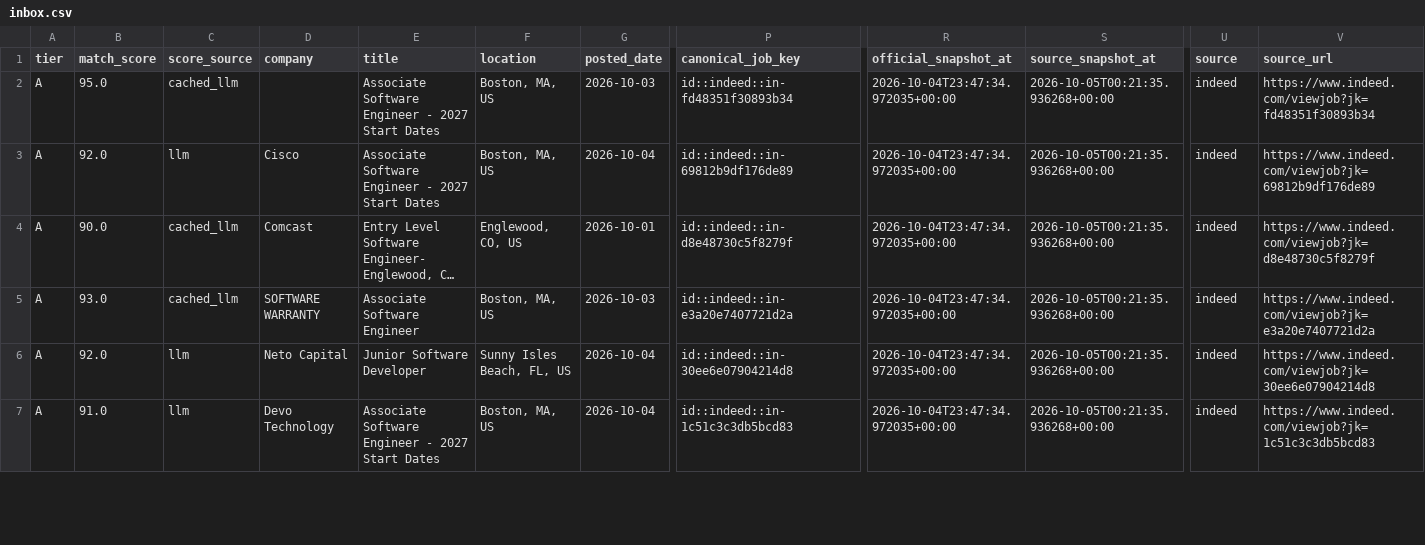
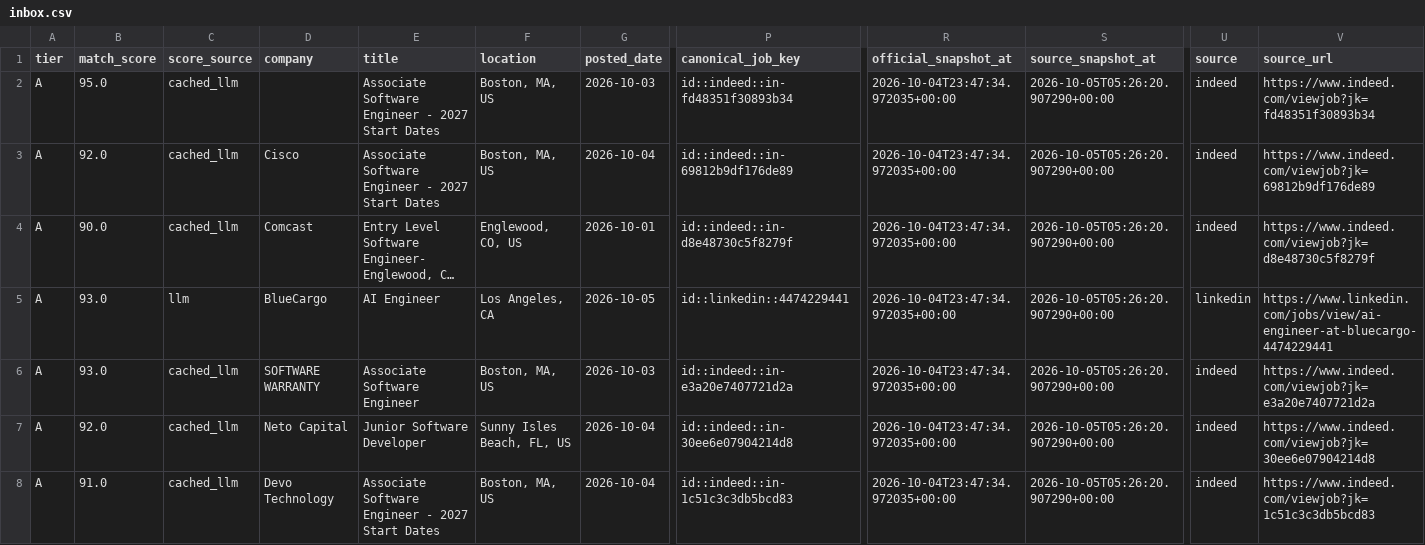
Before and after one commit to daniel-li2021/job-board-pipeline, a CSV file: output/board/inbox.csv, drawn as a sheet; only a part is shown, gaps mark what is left out; long unchanged cells end in …; addresses are those after the commit; rows hold the shown columns only; the diff covers the shown part only; the diff names each change by its address in the sheet, - before the commit and + after, or states it on an @@ line.

```diff
--- a/output/board/inbox.csv
+++ b/output/board/inbox.csv
-S2:S4 (source_snapshot_at): 2026-10-05T00:21:35.936268+00:00
+S2:S4 (source_snapshot_at): 2026-10-05T05:26:20.907290+00:00
-C3 (score_source): llm
+C3 (score_source): cached_llm
+row 5: A | 93.0 | llm | BlueCargo | AI Engineer | Los Angeles, CA | 2026-10-05 | id::linkedin::4474229441 | 2026-10-04T23:47:34.972035+00:00 | 2026-10-05T05:26:20.907290+00:00 | linkedin | https://www.linkedin.com/jobs/view/ai-engineer-at-bluecargo-4474229441
-S6:S8 (source_snapshot_at): 2026-10-05T00:21:35.936268+00:00
+S6:S8 (source_snapshot_at): 2026-10-05T05:26:20.907290+00:00
-C7:C8 (score_source): llm
+C7:C8 (score_source): cached_llm
```
Also changed, not shown: 13 edited cells elsewhere in this file, 8 other files.
